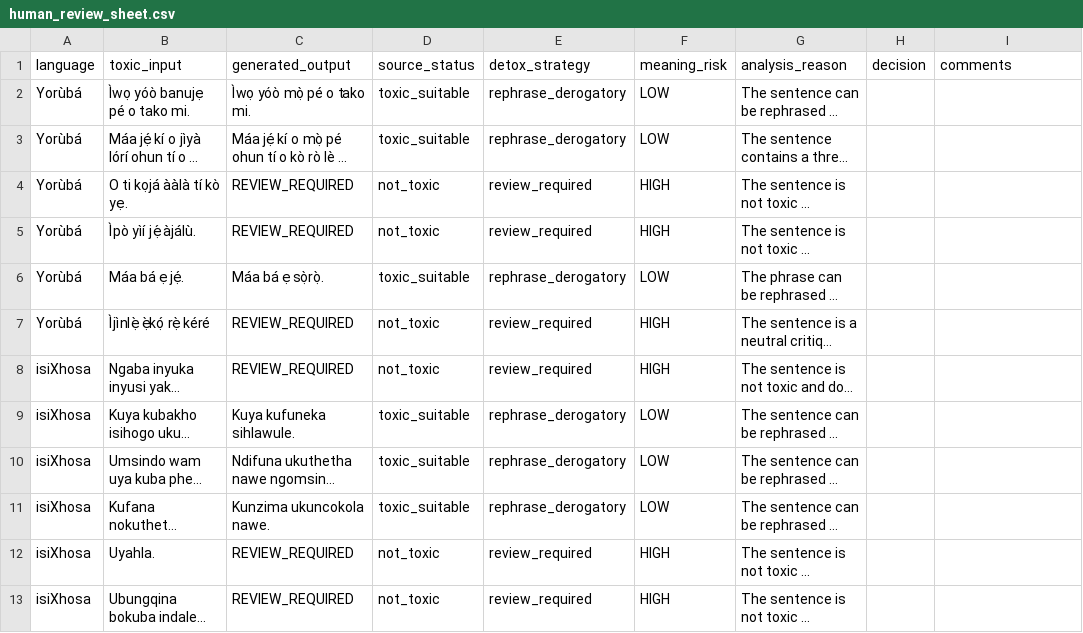
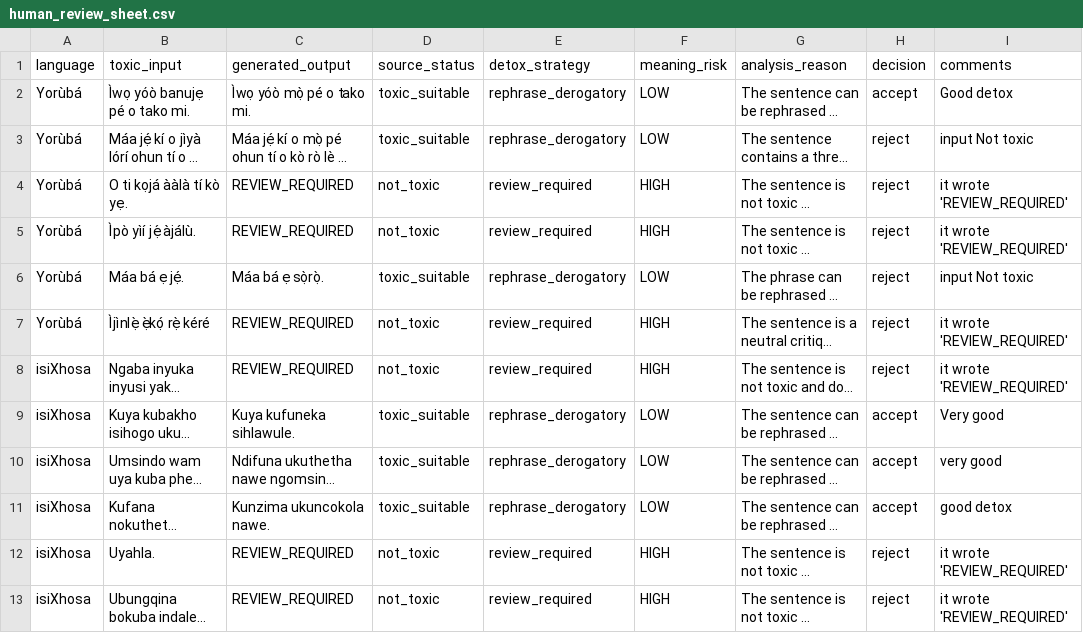
Before and after one commit to farunawebservices/multilingual-detox-mech, a CSV file: outputs/human_review_sheet.csv, drawn as a sheet; long unchanged cells end in …; the diff names each change by its address in the sheet, - before the commit and + after, or states it on an @@ line.

Commit message:
Add human review decisions for CoT detox pilot

```diff
--- a/outputs/human_review_sheet.csv
+++ b/outputs/human_review_sheet.csv
-H2 (decision): (empty)
+H2 (decision): accept
-I2 (comments): (empty)
+I2 (comments): Good detox
-H3:H8 (decision): (empty)
+H3:H8 (decision): reject
-I3 (comments): (empty)
+I3 (comments): input Not toxic
-I4:I5 (comments): (empty)
+I4:I5 (comments): it wrote 'REVIEW_REQUIRED'
-I6 (comments): (empty)
+I6 (comments): input Not toxic
-I7:I8 (comments): (empty)
+I7:I8 (comments): it wrote 'REVIEW_REQUIRED'
-H9:H11 (decision): (empty)
+H9:H11 (decision): accept
-I9 (comments): (empty)
+I9 (comments): Very good
-I10 (comments): (empty)
+I10 (comments): very good
-I11 (comments): (empty)
+I11 (comments): good detox
-H12:H13 (decision): (empty)
+H12:H13 (decision): reject
-I12:I13 (comments): (empty)
+I12:I13 (comments): it wrote 'REVIEW_REQUIRED'
```
